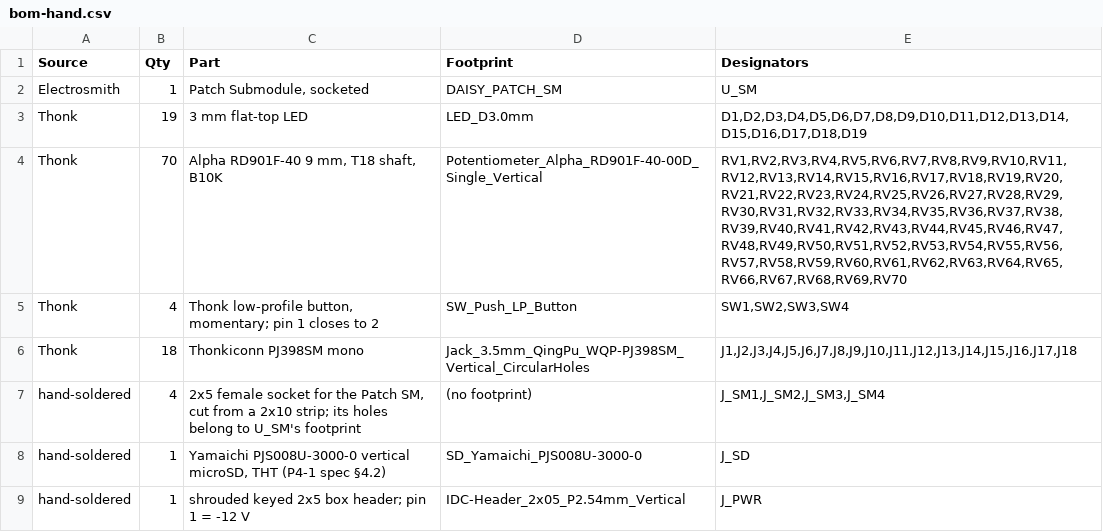
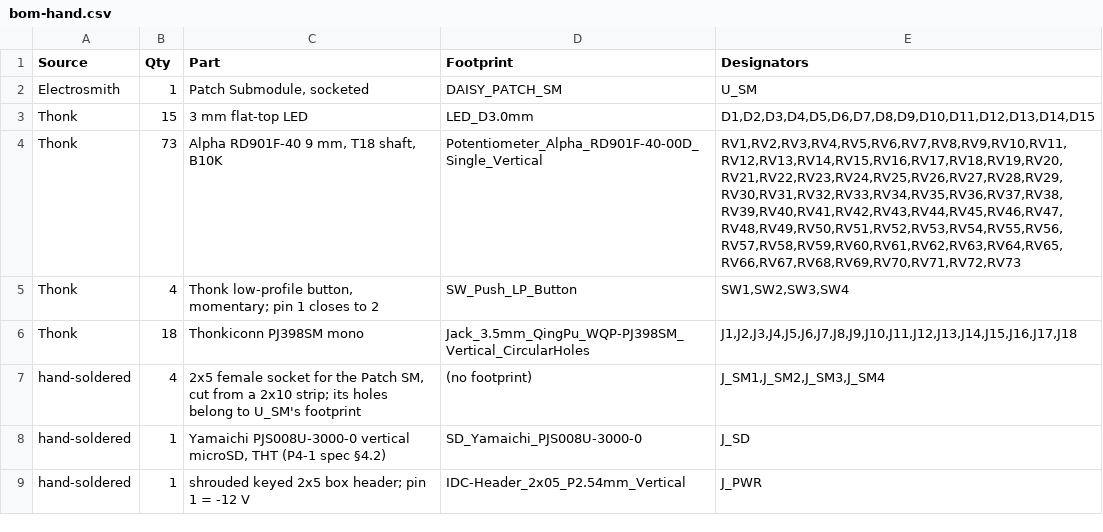
Before and after one commit to mcbronkowitch/fireflow, a CSV file: hardware/reva/bom-hand.csv, drawn as a sheet.

```diff
--- a/hardware/reva/bom-hand.csv
+++ b/hardware/reva/bom-hand.csv
@@ -2,4 +2,4 @@
 "Electrosmith","1","Patch Submodule, socketed","DAISY_PATCH_SM","U_SM"
-"Thonk","19","3 mm flat-top LED","LED_D3.0mm","D1,D2,D3,D4,D5,D6,D7,D8,D9,D10,D11,D12,D13,D14,D15,D16,D17,D18,D19"
-"Thonk","70","Alpha RD901F-40 9 mm, T18 shaft, B10K","Potentiometer_Alpha_RD901F-40-00D_Single_Vertical","RV1,RV2,RV3,RV4,RV5,RV6,RV7,RV8,RV9,RV10,RV11,RV12,RV13,RV14,RV15,RV16,RV17,RV18,RV19,RV20,RV21,RV22,RV23,RV24,RV25,RV26,RV27,RV28,RV29,RV30,RV31,RV32,RV33,RV34,RV35,RV36,RV37,RV38,RV39,RV40,RV41,RV42,RV43,RV44,RV45,RV46,RV47,RV48,RV49,RV50,RV51,RV52,RV53,RV54,RV55,RV56,RV57,RV58,RV59,RV60,RV61,RV62,RV63,RV64,RV65,RV66,RV67,RV68,RV69,RV70"
+"Thonk","15","3 mm flat-top LED","LED_D3.0mm","D1,D2,D3,D4,D5,D6,D7,D8,D9,D10,D11,D12,D13,D14,D15"
+"Thonk","73","Alpha RD901F-40 9 mm, T18 shaft, B10K","Potentiometer_Alpha_RD901F-40-00D_Single_Vertical","RV1,RV2,RV3,RV4,RV5,RV6,RV7,RV8,RV9,RV10,RV11,RV12,RV13,RV14,RV15,RV16,RV17,RV18,RV19,RV20,RV21,RV22,RV23,RV24,RV25,RV26,RV27,RV28,RV29,RV30,RV31,RV32,RV33,RV34,RV35,RV36,RV37,RV38,RV39,RV40,RV41,RV42,RV43,RV44,RV45,RV46,RV47,RV48,RV49,RV50,RV51,RV52,RV53,RV54,RV55,RV56,RV57,RV58,RV59,RV60,RV61,RV62,RV63,RV64,RV65,RV66,RV67,RV68,RV69,RV70,RV71,RV72,RV73"
 "Thonk","4","Thonk low-profile button, momentary; pin 1 closes to 2","SW_Push_LP_Button","SW1,SW2,SW3,SW4"
```
Also changed, not shown: hardware/reva/bom-jlc.csv, 8 other files.
